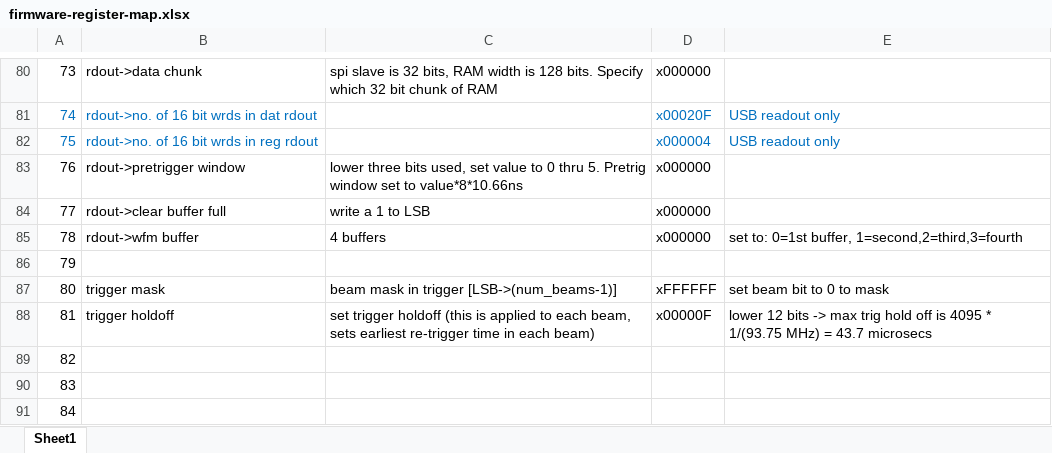
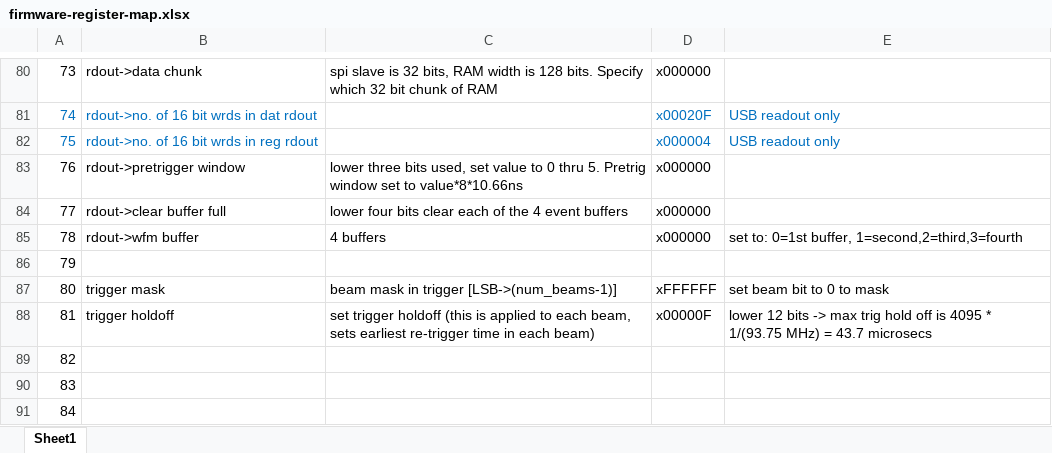
Before and after one commit to ejobe/firmware-phased-array, an Excel workbook: doc/firmware-register-map.xlsx, sheet Sheet1, drawn as a sheet; only a part is shown, gaps mark what is left out; values as stored, in another font and other column widths than the file's, no borders; the diff names each change by its address in the sheet, - before the commit and + after, or states it on an @@ line.

```diff
--- a/doc/firmware-register-map.xlsx (sheet Sheet1)
+++ b/doc/firmware-register-map.xlsx (sheet Sheet1)
-C84: write a 1 to LSB
+C84: lower four bits clear each of the 4 event buffers
```
Also changed, not shown: 8 other files.
